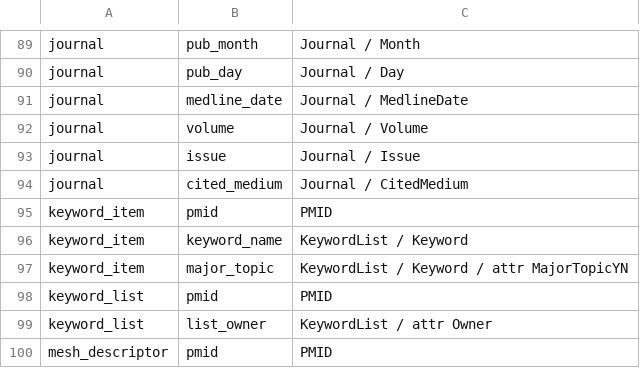
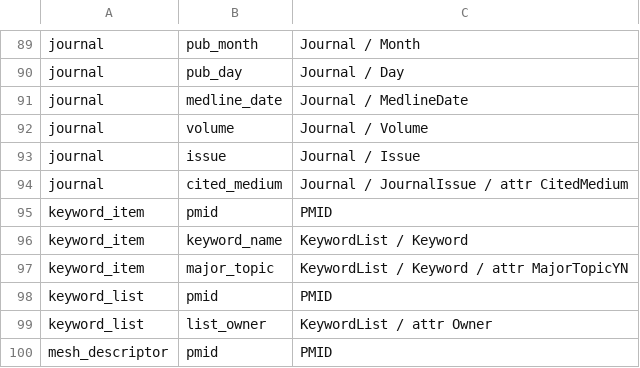
Before and after one commit to hugheylab/pmparser, a CSV file: inst/extdata/data_dictionary.csv, drawn as a sheet; only a part is shown, gaps mark what is left out.

Commit message:
fixed parsing of citedmedium. updated tests accordingly.

```diff
--- a/inst/extdata/data_dictionary.csv
+++ b/inst/extdata/data_dictionary.csv
@@ -93,3 +93,3 @@ journal,volume,Journal / Volume
 journal,issue,Journal / Issue
-journal,cited_medium,Journal / CitedMedium
+journal,cited_medium,Journal / JournalIssue / attr CitedMedium
 keyword_item,pmid,PMID
```
Also changed, not shown: 16 other files.
